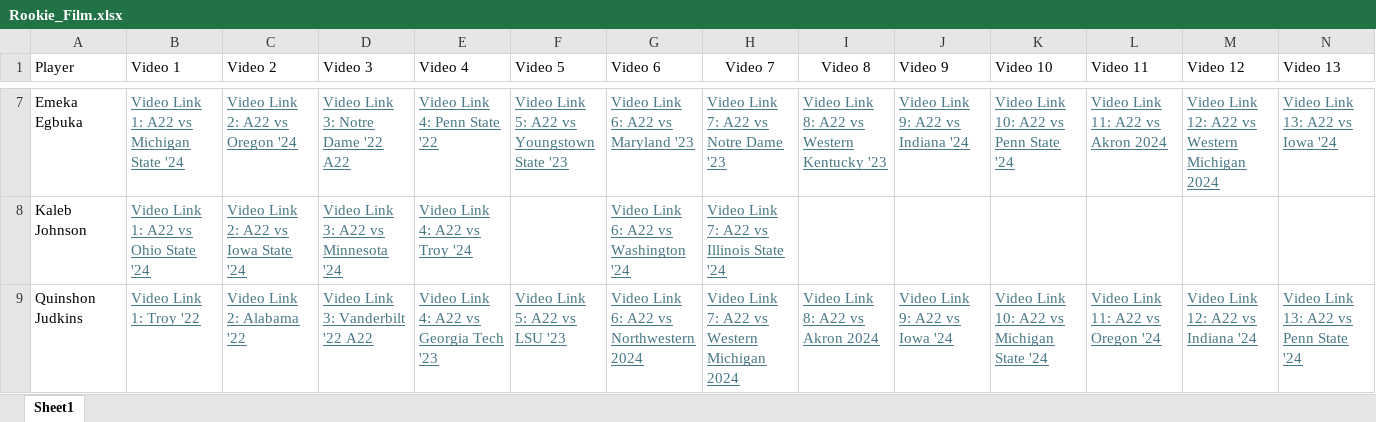
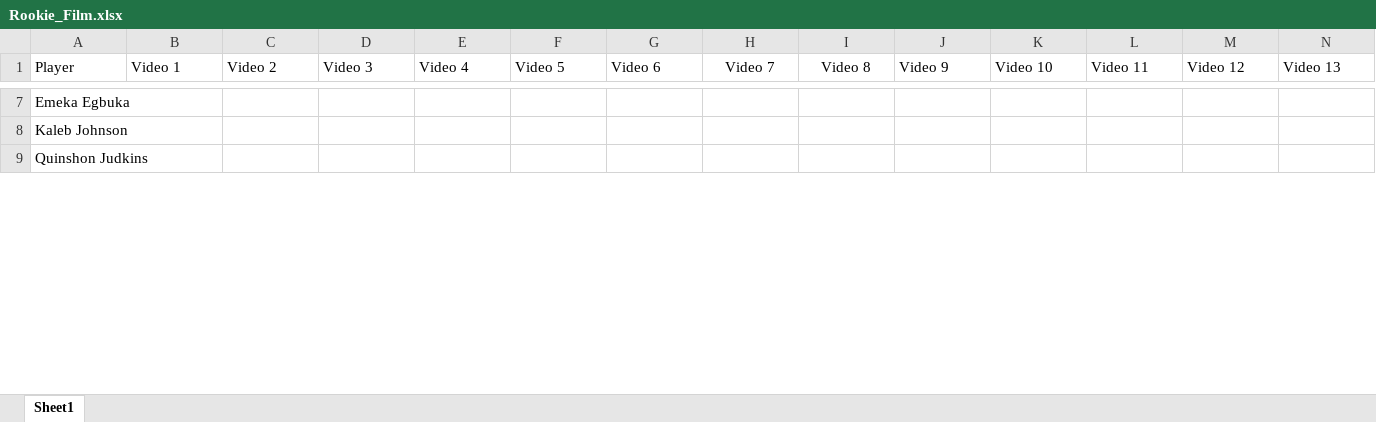
Before and after one commit to chino4242/Dynasty_tools, an Excel workbook: data/Rookie_Film.xlsx, sheet Sheet1, drawn as a sheet; only a part is shown, gaps mark what is left out; values as stored, in another font and other column widths than the file's, no borders; the diff covers the shown part only; the diff names each change by its address in the sheet, - before the commit and + after, or states it on an @@ line.

```diff
--- a/data/Rookie_Film.xlsx (sheet Sheet1)
+++ b/data/Rookie_Film.xlsx (sheet Sheet1)
-B7 (Video 1): Video Link 1: A22 vs Michigan State '24
+B7 (Video 1): (empty)
-C7 (Video 2): Video Link 2: A22 vs Oregon '24
+C7 (Video 2): (empty)
-D7 (Video 3): Video Link 3: Notre Dame '22 A22
+D7 (Video 3): (empty)
-E7 (Video 4): Video Link 4: Penn State '22
+E7 (Video 4): (empty)
-F7 (Video 5): Video Link 5: A22 vs Youngstown State '23
+F7 (Video 5): (empty)
-G7 (Video 6): Video Link 6: A22 vs Maryland '23
+G7 (Video 6): (empty)
-H7 (Video 7): Video Link 7: A22 vs Notre Dame '23
+H7 (Video 7): (empty)
-I7 (Video 8): Video Link 8: A22 vs Western Kentucky '23
+I7 (Video 8): (empty)
-J7 (Video 9): Video Link 9: A22 vs Indiana '24
+J7 (Video 9): (empty)
-K7 (Video 10): Video Link 10: A22 vs Penn State '24
+K7 (Video 10): (empty)
-L7 (Video 11): Video Link 11: A22 vs Akron 2024
+L7 (Video 11): (empty)
-M7 (Video 12): Video Link 12: A22 vs Western Michigan 2024
+M7 (Video 12): (empty)
-N7 (Video 13): Video Link 13: A22 vs Iowa '24
+N7 (Video 13): (empty)
-B8 (Video 1): Video Link 1: A22 vs Ohio State '24
+B8 (Video 1): (empty)
-C8 (Video 2): Video Link 2: A22 vs Iowa State '24
+C8 (Video 2): (empty)
-D8 (Video 3): Video Link 3: A22 vs Minnesota '24
+D8 (Video 3): (empty)
-E8 (Video 4): Video Link 4: A22 vs Troy '24
+E8 (Video 4): (empty)
-G8 (Video 6): Video Link 6: A22 vs Washington '24
+G8 (Video 6): (empty)
-H8 (Video 7): Video Link 7: A22 vs Illinois State '24
+H8 (Video 7): (empty)
-B9 (Video 1): Video Link 1: Troy '22
+B9 (Video 1): (empty)
-C9 (Video 2): Video Link 2: Alabama '22
+C9 (Video 2): (empty)
-D9 (Video 3): Video Link 3: Vanderbilt '22 A22
+D9 (Video 3): (empty)
-E9 (Video 4): Video Link 4: A22 vs Georgia Tech '23
+E9 (Video 4): (empty)
-F9 (Video 5): Video Link 5: A22 vs LSU '23
+F9 (Video 5): (empty)
-G9 (Video 6): Video Link 6: A22 vs Northwestern 2024
+G9 (Video 6): (empty)
-H9 (Video 7): Video Link 7: A22 vs Western Michigan 2024
+H9 (Video 7): (empty)
-I9 (Video 8): Video Link 8: A22 vs Akron 2024
+I9 (Video 8): (empty)
-J9 (Video 9): Video Link 9: A22 vs Iowa '24
+J9 (Video 9): (empty)
-K9 (Video 10): Video Link 10: A22 vs Michigan State '24
+K9 (Video 10): (empty)
-L9 (Video 11): Video Link 11: A22 vs Oregon '24
+L9 (Video 11): (empty)
-M9 (Video 12): Video Link 12: A22 vs Indiana '24
+M9 (Video 12): (empty)
-N9 (Video 13): Video Link 13: A22 vs Penn State '24
+N9 (Video 13): (empty)
```
Also changed, not shown: 302 edited cells elsewhere in this sheet, data/Reception_Perception_Rookies.xlsx, 5 other files.
